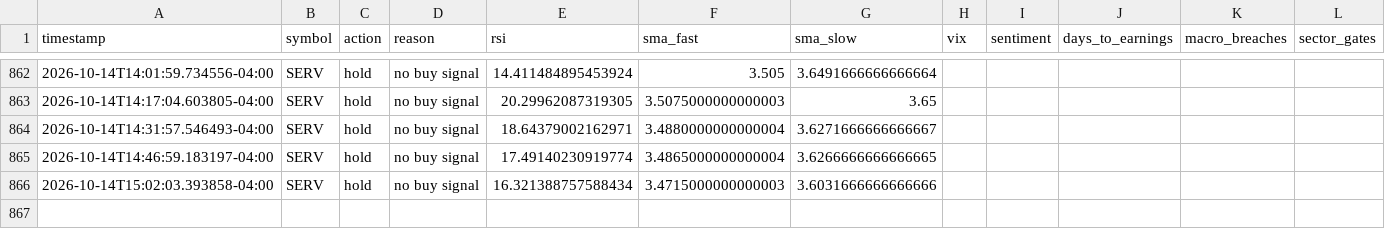
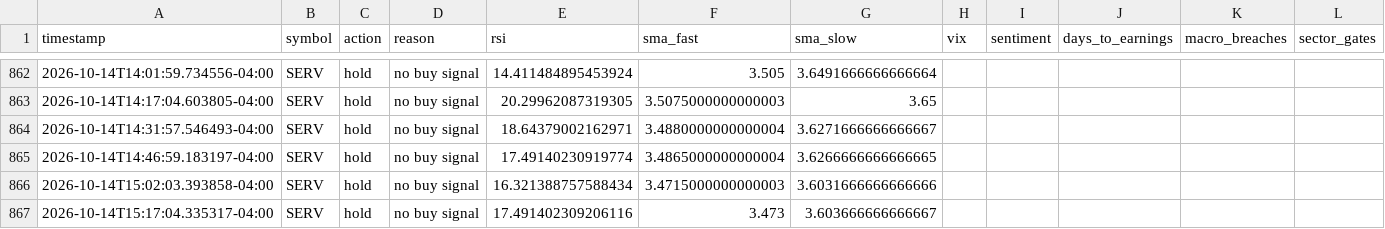
Before and after one commit to SinbadTheExplorer/graywind, a CSV file: state/small/decision_log.csv, drawn as a sheet; only a part is shown, gaps mark what is left out.

```diff
--- a/state/small/decision_log.csv
+++ b/state/small/decision_log.csv
@@ -866 +866,2 @@ timestamp,symbol,action,reason,rsi,sma_fast,sma_slow,vix,sentiment,days_to_earni
 2026-10-14T15:02:03.393858-04:00,SERV,hold,no buy signal,16.321388757588434,3.4715000000000003,3.6031666666666666,,,,,
+2026-10-14T15:17:04.335317-04:00,SERV,hold,no buy signal,17.491402309206116,3.473,3.603666666666667,,,,,
```
Also changed, not shown: dashboard-data/small/equity_curve.csv, dashboard-data/small/status.csv.
